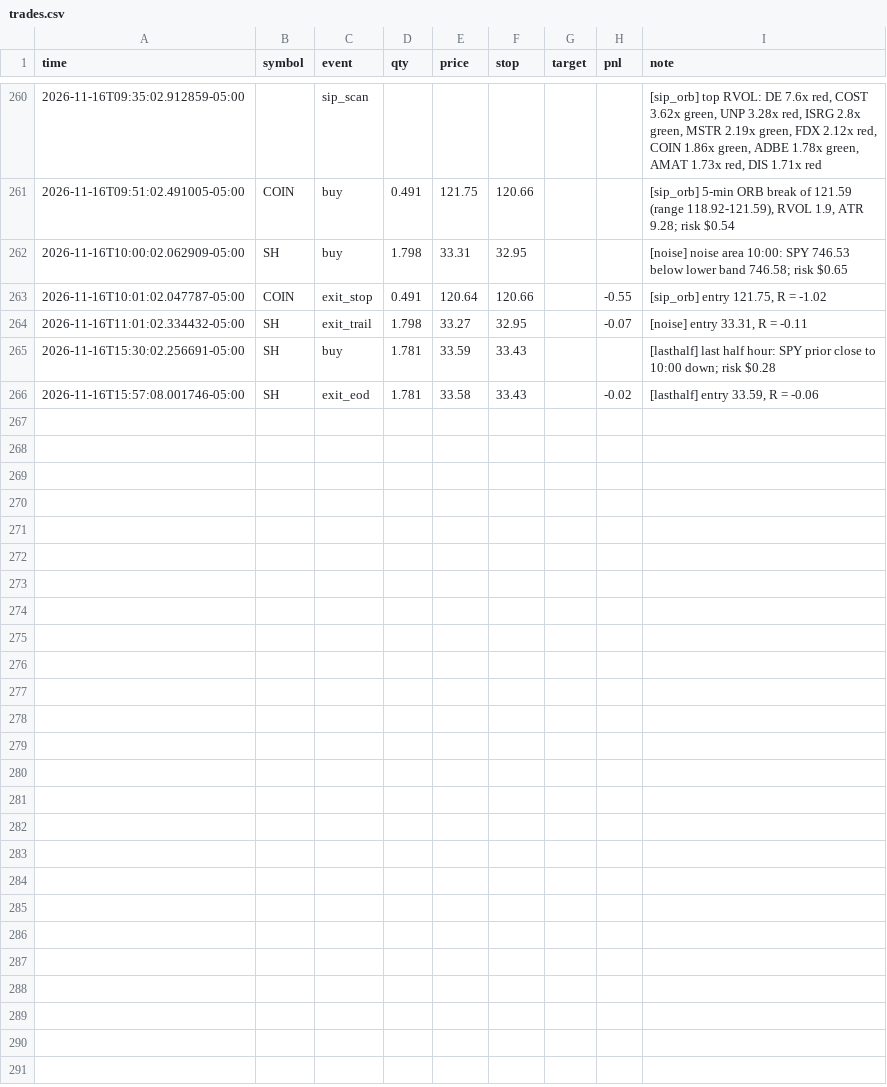
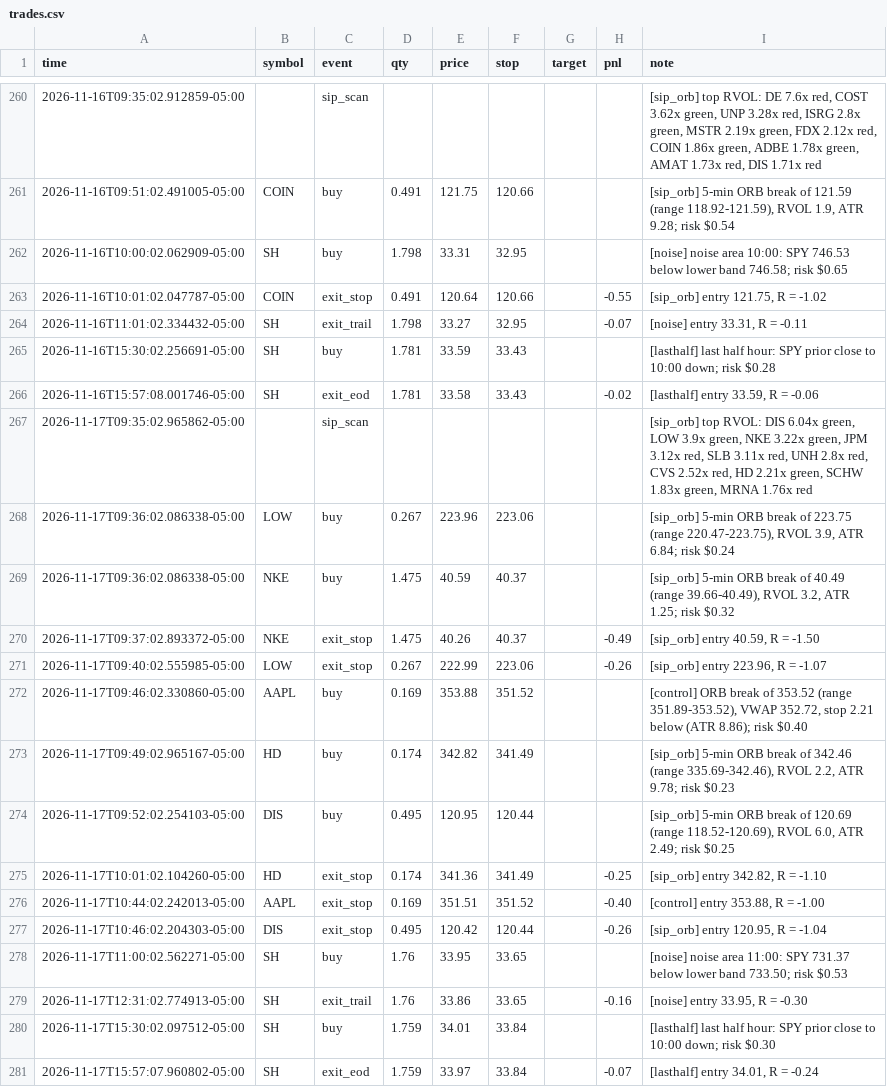
Before and after one commit to Studioluke/ponytail, a CSV file: trader/journal/trades.csv, drawn as a sheet; only a part is shown, gaps mark what is left out; the diff names each change by its address in the sheet, - before the commit and + after, or states it on an @@ line.

```diff
--- a/trader/journal/trades.csv
+++ b/trader/journal/trades.csv
+row 267: 2026-11-17T09:35:02.965862-05:00 |  | sip_scan |  |  |  |  |  | [sip_orb] top RVOL: DIS 6.04x green, LOW 3.9x green, NKE 3.22x green, JPM 3.12x red, SLB 3.11x red, UNH 2.8x red, CVS 2.52x red, HD 2.21x green, SCHW 1.83x green, MRNA 1.76x red
+row 268: 2026-11-17T09:36:02.086338-05:00 | LOW | buy | 0.267 | 223.96 | 223.06 |  |  | [sip_orb] 5-min ORB break of 223.75 (range 220.47-223.75), RVOL 3.9, ATR 6.84; risk $0.24
+row 269: 2026-11-17T09:36:02.086338-05:00 | NKE | buy | 1.475 | 40.59 | 40.37 |  |  | [sip_orb] 5-min ORB break of 40.49 (range 39.66-40.49), RVOL 3.2, ATR 1.25; risk $0.32
+row 270: 2026-11-17T09:37:02.893372-05:00 | NKE | exit_stop | 1.475 | 40.26 | 40.37 |  | -0.49 | [sip_orb] entry 40.59, R = -1.50
+row 271: 2026-11-17T09:40:02.555985-05:00 | LOW | exit_stop | 0.267 | 222.99 | 223.06 |  | -0.26 | [sip_orb] entry 223.96, R = -1.07
+row 272: 2026-11-17T09:46:02.330860-05:00 | AAPL | buy | 0.169 | 353.88 | 351.52 |  |  | [control] ORB break of 353.52 (range 351.89-353.52), VWAP 352.72, stop 2.21 below (ATR 8.86); risk $0.40
+row 273: 2026-11-17T09:49:02.965167-05:00 | HD | buy | 0.174 | 342.82 | 341.49 |  |  | [sip_orb] 5-min ORB break of 342.46 (range 335.69-342.46), RVOL 2.2, ATR 9.78; risk $0.23
+row 274: 2026-11-17T09:52:02.254103-05:00 | DIS | buy | 0.495 | 120.95 | 120.44 |  |  | [sip_orb] 5-min ORB break of 120.69 (range 118.52-120.69), RVOL 6.0, ATR 2.49; risk $0.25
+row 275: 2026-11-17T10:01:02.104260-05:00 | HD | exit_stop | 0.174 | 341.36 | 341.49 |  | -0.25 | [sip_orb] entry 342.82, R = -1.10
+row 276: 2026-11-17T10:44:02.242013-05:00 | AAPL | exit_stop | 0.169 | 351.51 | 351.52 |  | -0.40 | [control] entry 353.88, R = -1.00
+row 277: 2026-11-17T10:46:02.204303-05:00 | DIS | exit_stop | 0.495 | 120.42 | 120.44 |  | -0.26 | [sip_orb] entry 120.95, R = -1.04
+row 278: 2026-11-17T11:00:02.562271-05:00 | SH | buy | 1.76 | 33.95 | 33.65 |  |  | [noise] noise area 11:00: SPY 731.37 below lower band 733.50; risk $0.53
+row 279: 2026-11-17T12:31:02.774913-05:00 | SH | exit_trail | 1.76 | 33.86 | 33.65 |  | -0.16 | [noise] entry 33.95, R = -0.30
+row 280: 2026-11-17T15:30:02.097512-05:00 | SH | buy | 1.759 | 34.01 | 33.84 |  |  | [lasthalf] last half hour: SPY prior close to 10:00 down; risk $0.30
+row 281: 2026-11-17T15:57:07.960802-05:00 | SH | exit_eod | 1.759 | 33.97 | 33.84 |  | -0.07 | [lasthalf] entry 34.01, R = -0.24
```
Also changed, not shown: trader/journal/feedcheck.csv, trader/journal/shadow.csv, 3 other files.
